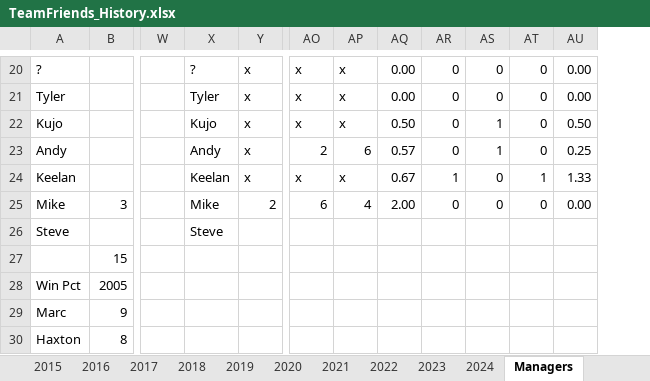
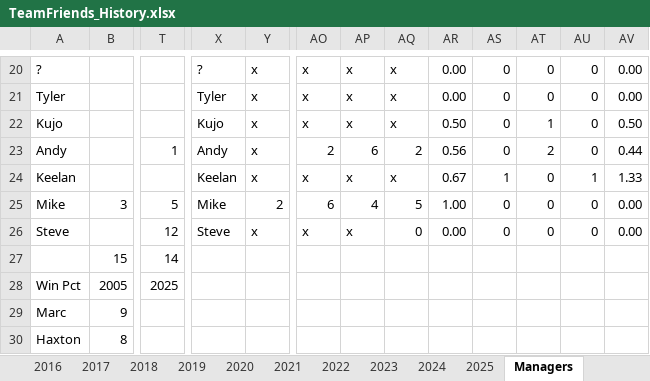
Before and after one commit to patodro/TeamFriendsFantasy, an Excel workbook: TeamFriends_History.xlsx, sheet Managers, drawn as a sheet; only a part is shown, gaps mark what is left out; values as stored, in another font and other column widths than the file's, no cell formats; conditional formats not drawn; removed rows and columns are numbered as before the commit, all else as after; rows hold the shown columns only; the diff covers the shown part only; the diff names each change by its address in the sheet, - before the commit and + after, or states it on an @@ line.

```diff
--- a/TeamFriends_History.xlsx (sheet Managers)
+++ b/TeamFriends_History.xlsx (sheet Managers)
+sheet tab: 2025
+column T, rows 23-25: 1 |  | 5; rows 27-28: 14 | 2025
-column W, empty
+column AQ, rows 20-25: x | x | x | 2 | x | 5
-AR23: 0.57
+AR23: 0.56
-AT23: 1
+AT23: 2
-AV23: 0.25
+AV23: 0.44
-AR25: 2.00
+AR25: 1.00
-row 26: Steve |  |  | Steve
+row 26: Steve |  | 12 | Steve | x | x | x | 0 | 0.00 | 0 | 0 | 0 | 0.00
```
Also changed, not shown: 1 added row, 1 removed row and 57 edited cells elsewhere in this sheet, sheet 2024, cell formats, formulas that keep their value, 13 other files.
